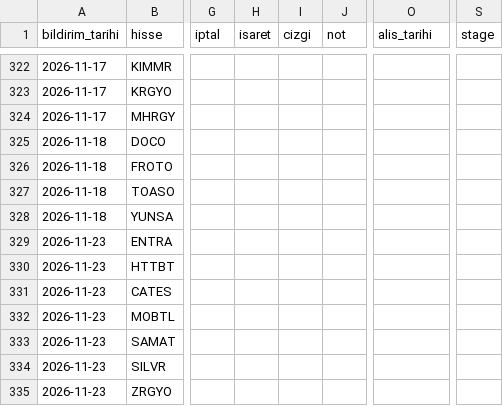
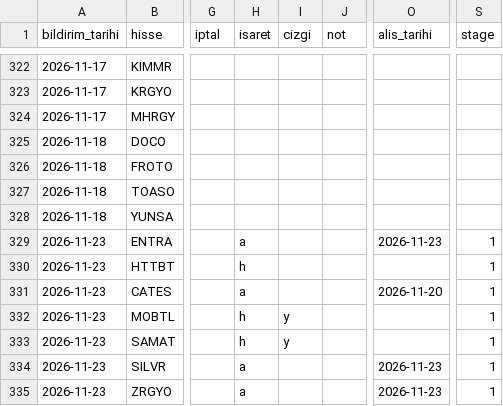
Before and after one commit to habibokay44-cyber/Daralma-bot, a CSV file: state/etiket_kayit.csv, drawn as a sheet; only a part is shown, gaps mark what is left out; the diff names each change by its address in the sheet, - before the commit and + after, or states it on an @@ line.

Commit message:
isaretler islendi (canli dinleme)

```diff
--- a/state/etiket_kayit.csv
+++ b/state/etiket_kayit.csv
-H329 (isaret): (empty)
+H329 (isaret): a
-O329 (alis_tarihi): (empty)
+O329 (alis_tarihi): 2026-11-23
-S329:S335 (stage): (empty)
+S329:S335 (stage): 1
-H330 (isaret): (empty)
+H330 (isaret): h
-H331 (isaret): (empty)
+H331 (isaret): a
-O331 (alis_tarihi): (empty)
+O331 (alis_tarihi): 2026-11-20
-H332:H333 (isaret): (empty)
+H332:H333 (isaret): h
-I332:I333 (cizgi): (empty)
+I332:I333 (cizgi): y
-H334:H335 (isaret): (empty)
+H334:H335 (isaret): a
-O334:O335 (alis_tarihi): (empty)
+O334:O335 (alis_tarihi): 2026-11-23
```
Also changed, not shown: 1 other file.
